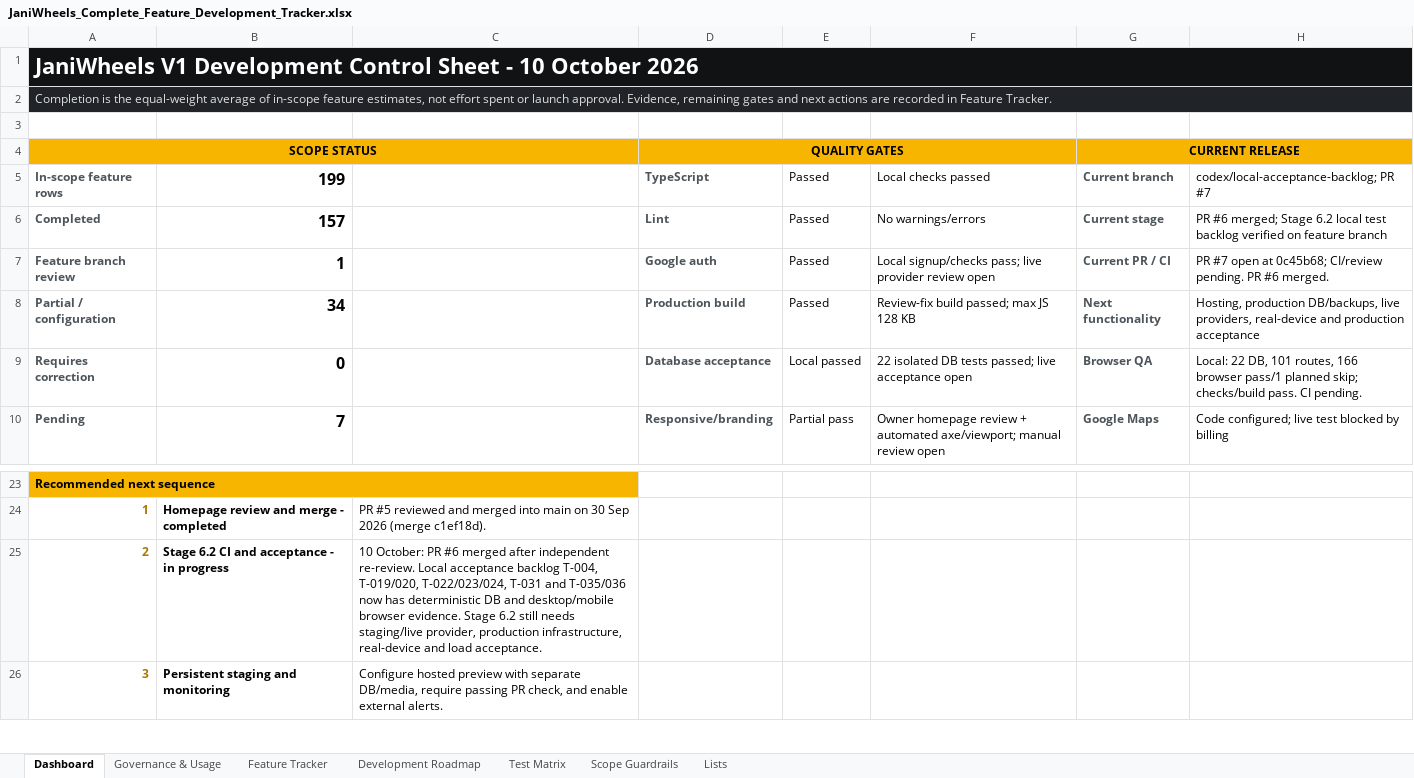
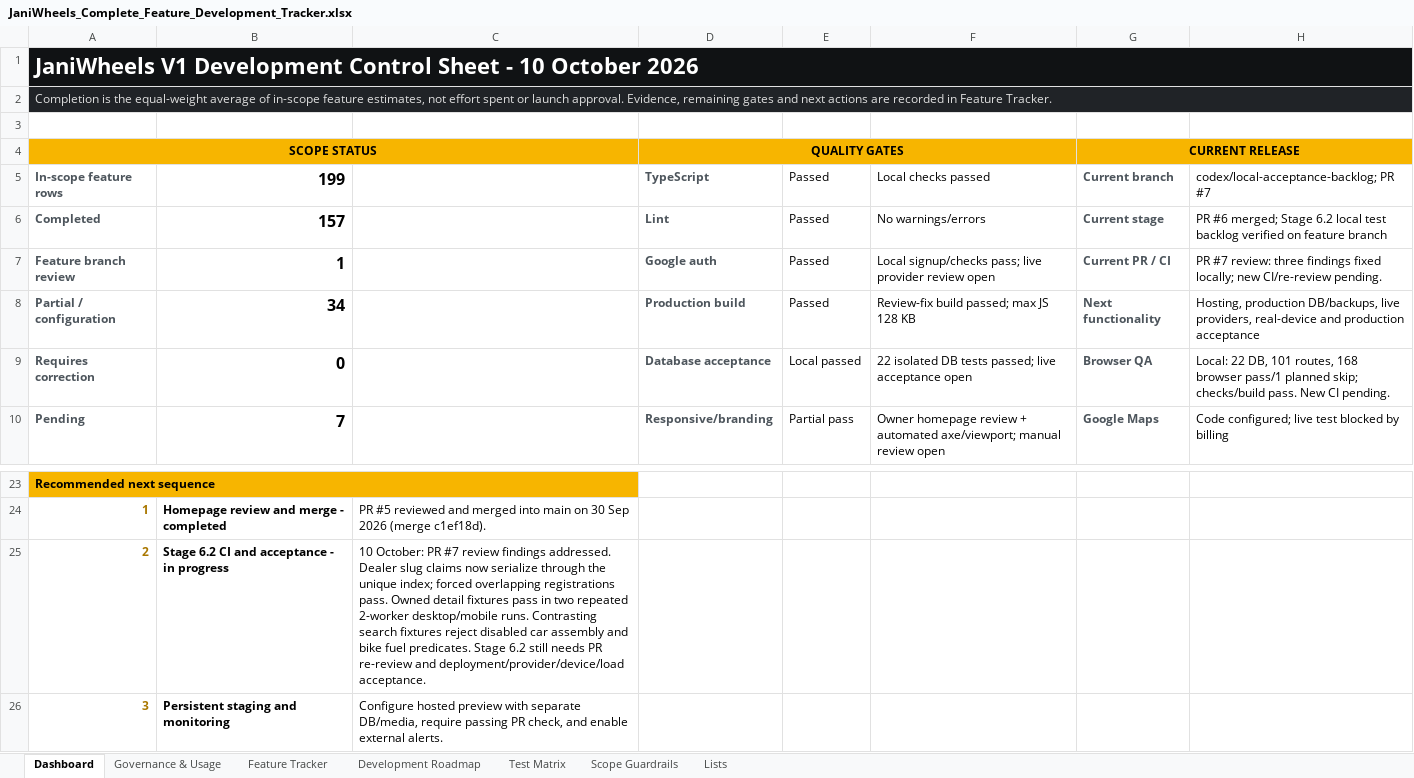
Before and after one commit to Tech-Orbit-Systems/JaniWheels, an Excel workbook: docs/JaniWheels_Complete_Feature_Development_Tracker.xlsx, sheet Dashboard, drawn as a sheet; only a part is shown, gaps mark what is left out; values as stored, in another font and other column widths than the file's, no borders; charts and pictures not drawn; the diff names each change by its address in the sheet, - before the commit and + after, or states it on an @@ line.

Commit message:
Fix PR7 dealer race and local acceptance regressions

```diff
--- a/docs/JaniWheels_Complete_Feature_Development_Tracker.xlsx (sheet Dashboard)
+++ b/docs/JaniWheels_Complete_Feature_Development_Tracker.xlsx (sheet Dashboard)
-H7: PR #7 open at 0c45b68; CI/review pending. PR #6 merged.
+H7: PR #7 review: three findings fixed locally; new CI/re-review pending.
-H9: …101 routes, 166 browser pass/1 planned skip; checks/build pass. CI pending.
+H9: …101 routes, 168 browser pass/1 planned skip; checks/build pass. New CI pending.
-C25: …October: PR #6 merged after independent re-review. Local acceptance backlog T-004, T-019/020, T-022/023/024, T-031 and T-035/036 now has deterministic DB and desktop/mobile browser evidence. Stage 6.2 still needs staging/live provider, production infrastructure, real-device and load acceptance.
+C25: …October: PR #7 review findings addressed. Dealer slug claims now serialize through the unique index; forced overlapping registrations pass. Owned detail fixtures pass in two repeated 2-worker desktop/mobile runs. Contrasting search fixtures reject disabled car assembly and bike fuel predicates. Stage 6.2 still needs PR re-review and deployment/provider/device/load acceptance.
```
Also changed, not shown: sheet Test Matrix, sheet Feature Tracker, sheet Governance & Usage, charts or pictures, 3 other files.
